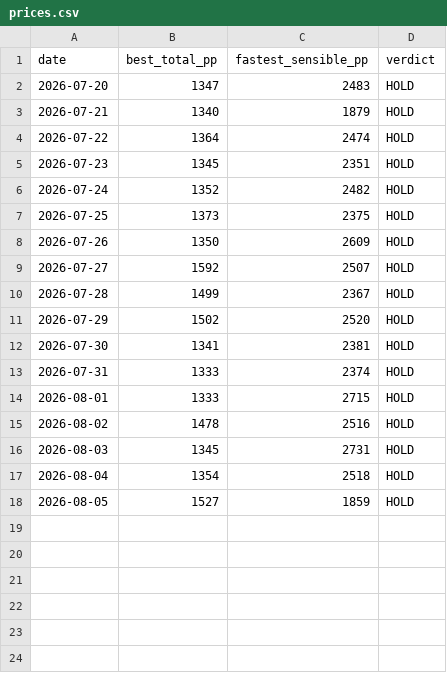
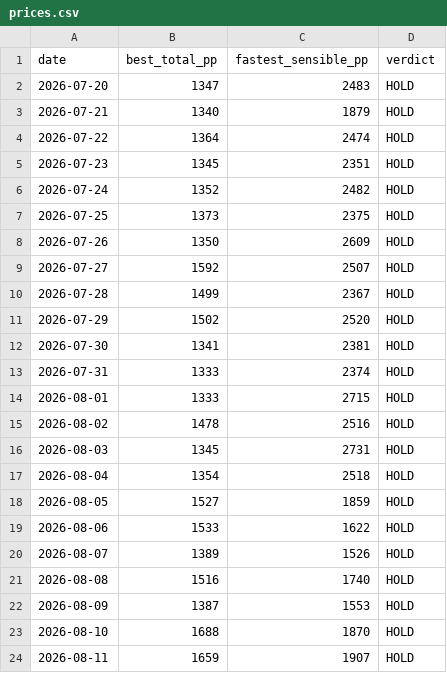
Before and after one commit to Jack-Wests/japan-flight-log, a CSV file: prices.csv, drawn as a sheet; the diff names each change by its address in the sheet, - before the commit and + after, or states it on an @@ line.

```diff
--- a/prices.csv
+++ b/prices.csv
+row 19: 2026-08-06 | 1533 | 1622 | HOLD
+row 20: 2026-08-07 | 1389 | 1526 | HOLD
+row 21: 2026-08-08 | 1516 | 1740 | HOLD
+row 22: 2026-08-09 | 1387 | 1553 | HOLD
+row 23: 2026-08-10 | 1688 | 1870 | HOLD
+row 24: 2026-08-11 | 1659 | 1907 | HOLD
```
Also changed, not shown: 7 other files.
